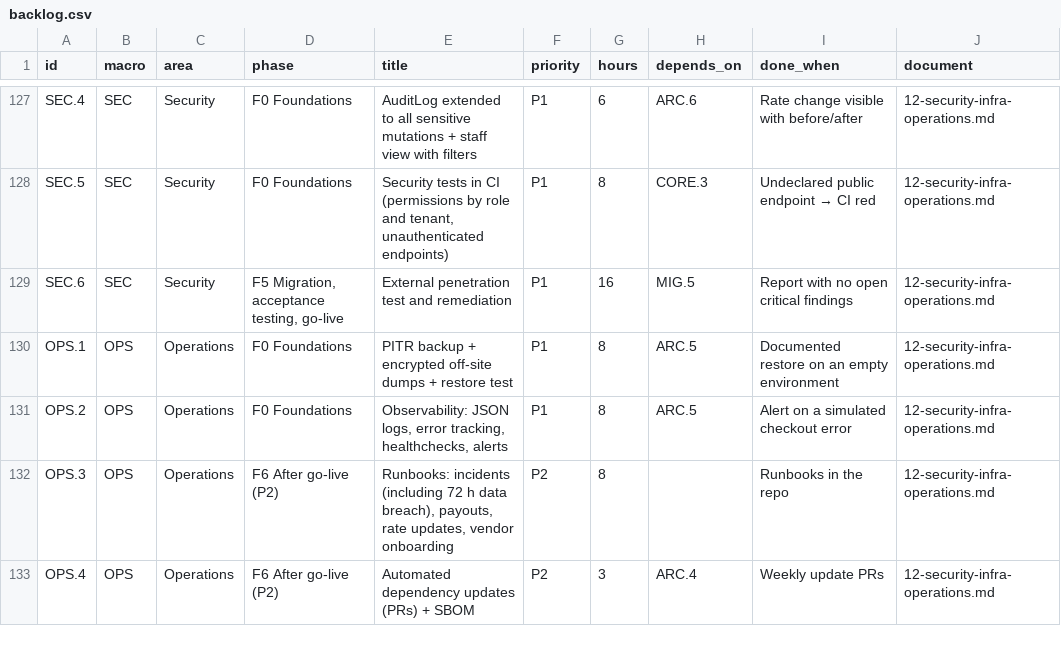
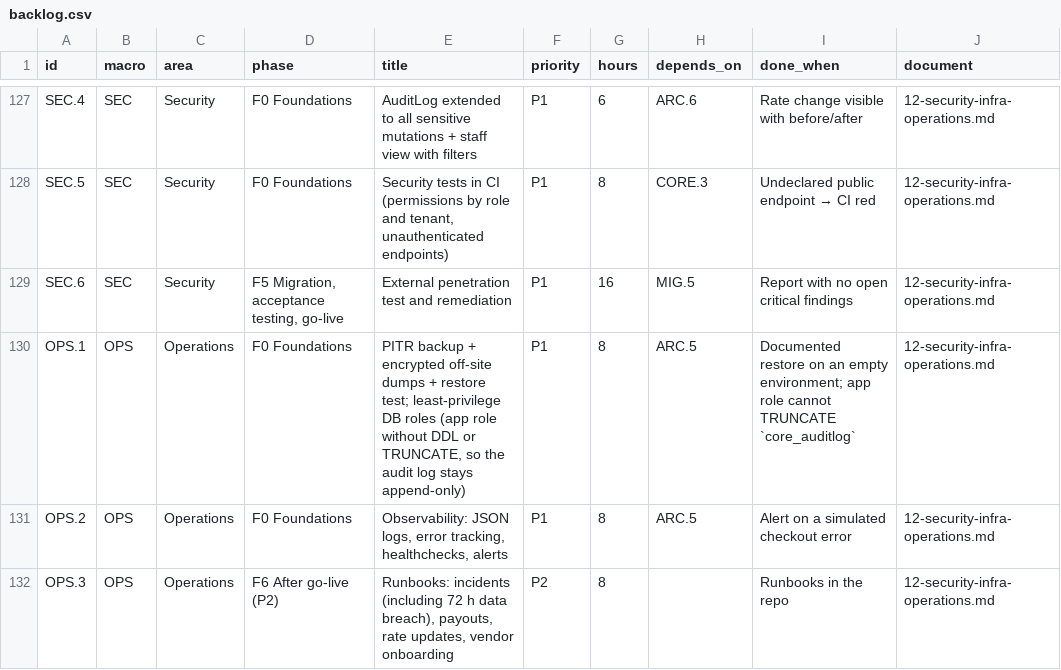
Before and after one commit to bertalan/mpmv, a CSV file: docs/spec/backlog.csv, drawn as a sheet; only a part is shown, gaps mark what is left out; the shorter side is filled out with more unchanged rows.

```diff
--- a/docs/spec/backlog.csv
+++ b/docs/spec/backlog.csv
@@ -129,3 +129,3 @@ SEC.5,SEC,Security,F0 Foundations,"Security tests in CI (permissions by role and
 SEC.6,SEC,Security,"F5 Migration, acceptance testing, go-live",External penetration test and remediation,P1,16,MIG.5,Report with no open critical findings,12-security-infra-operations.md
-OPS.1,OPS,Operations,F0 Foundations,PITR backup + encrypted off-site dumps + restore test,P1,8,ARC.5,Documented restore on an empty environment,12-security-infra-operations.md
+OPS.1,OPS,Operations,F0 Foundations,"PITR backup + encrypted off-site dumps + restore test; least-privilege DB roles (app role without DDL or TRUNCATE, so the audit log stays append-only)",P1,8,ARC.5,Documented restore on an empty environment; app role cannot TRUNCATE `core_auditlog`,12-security-infra-operations.md
 OPS.2,OPS,Operations,F0 Foundations,"Observability: JSON logs, error tracking, healthchecks, alerts",P1,8,ARC.5,Alert on a simulated checkout error,12-security-infra-operations.md
```
Also changed, not shown: 5 other files.
